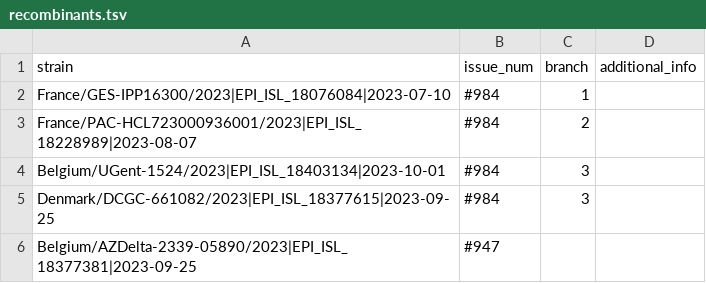
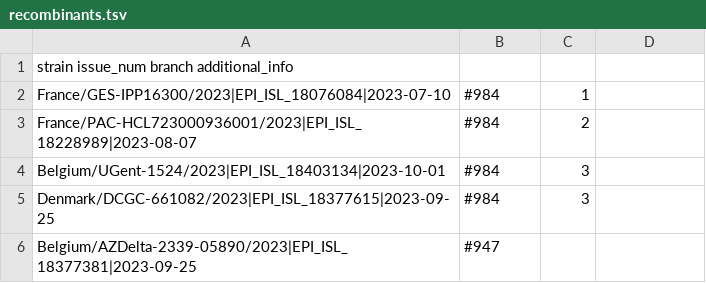
Before and after one commit to sars-cov-2-variants/lineage-proposals, a TSV file: recombinants.tsv, drawn as a sheet; only a part is shown; removed rows and columns are numbered as before the commit, all else as after; the diff names each change by its address in the sheet, - before the commit and + after, or states it on an @@ line.

Commit message:
Update recombinants.tsv

```diff
--- a/recombinants.tsv
+++ b/recombinants.tsv
-row 1: strain | issue_num | branch | additional_info
+row 1: strain issue_num branch additional_info
```
